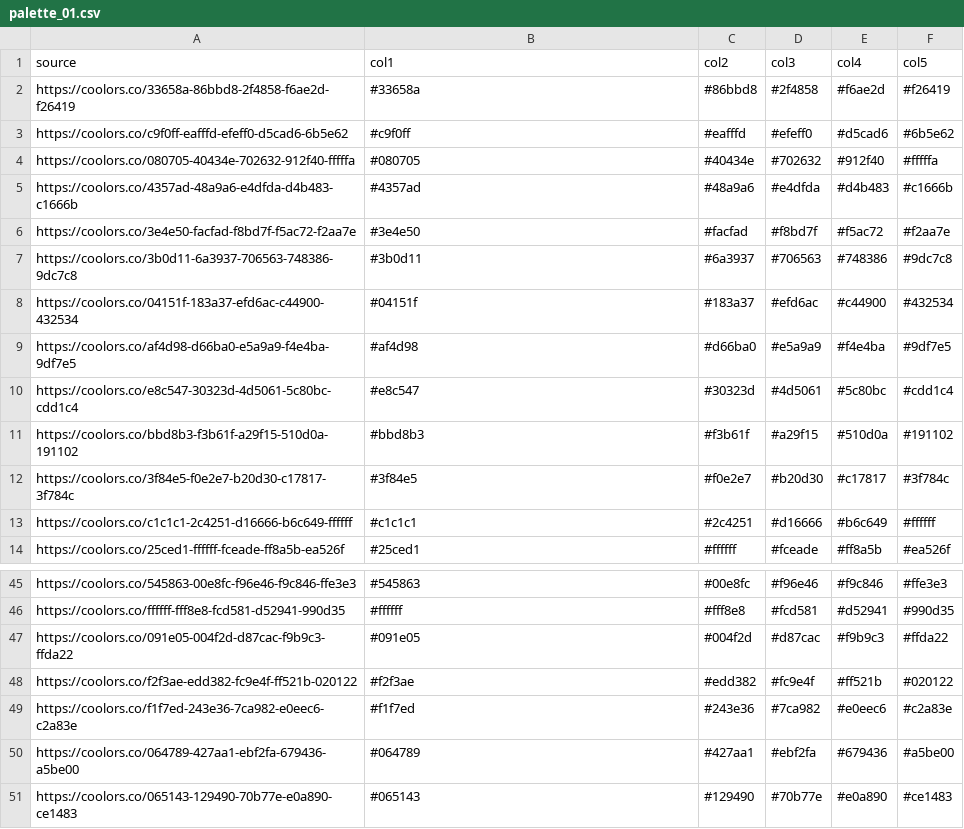
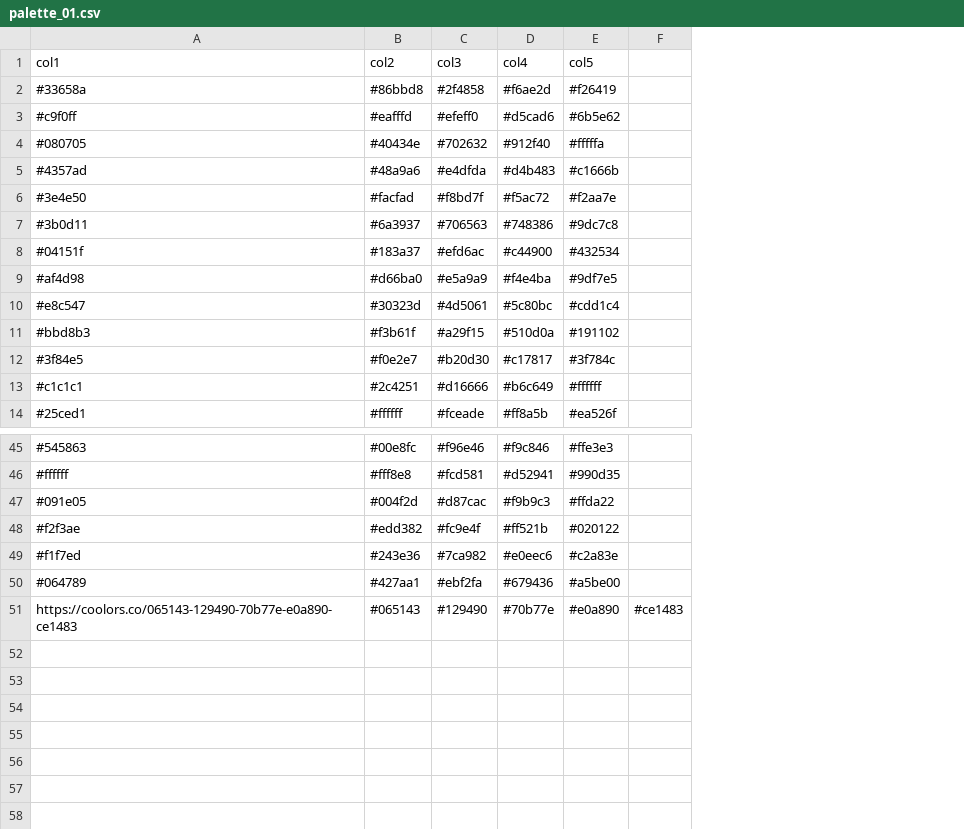
Before and after one commit to djnavarro/palettes, a CSV file: palette_01.csv, drawn as a sheet; only a part is shown, gaps mark what is left out; removed rows and columns are numbered as before the commit, all else as after; the diff names each change by its address in the sheet, - before the commit and + after, or states it on an @@ line.

Commit message:
palette 1 mirrors format used in 2 and 3

```diff
--- a/palette_01.csv
+++ b/palette_01.csv
-column A (source), rows 2-14: https://coolors.co/33658a-86bbd8-2f4858-f6ae2d-f26419 | https://coolors.co/c9f0ff-eafffd-efeff0-d5cad6-6b5e62 | https://coolors.co/080705-40434e-702632-912f40-fffffa | https://coolors.co/4357ad-48a9a6-e4dfda-d4b483-c1666b | https://coolors.co/3e4e50-facfad-f8bd7f-f5ac72-f2aa7e | https://coolors.co/3b0d11-6a3937-706563-748386-9dc7c8 | https://coolors.co/04151f-183a37-efd6ac-c44900-432534 | https://coolors.co/af4d98-d66ba0-e5a9a9-f4e4ba-9df7e5 | https://coolors.co/e8c547-30323d-4d5061-5c80bc-cdd1c4 | https://coolors.co/bbd8b3-f3b61f-a29f15-510d0a-191102 | https://coolors.co/3f84e5-f0e2e7-b20d30-c17817-3f784c | https://coolors.co/c1c1c1-2c4251-d16666-b6c649-ffffff | https://coolors.co/25ced1-ffffff-fceade-ff8a5b-ea526f; rows 45-50: https://coolors.co/545863-00e8fc-f96e46-f9c846-ffe3e3 | https://coolors.co/ffffff-fff8e8-fcd581-d52941-990d35 | https://coolors.co/091e05-004f2d-d87cac-f9b9c3-ffda22 | https://coolors.co/f2f3ae-edd382-fc9e4f-ff521b-020122 | https://coolors.co/f1f7ed-243e36-7ca982-e0eec6-c2a83e | https://coolors.co/064789-427aa1-ebf2fa-679436-a5be00
+column F, empty
-row 51: https://coolors.co/065143-129490-70b77e-e0a890-ce1483 | #065143 | #129490 | #70b77e | #e0a890 | #ce1483
+row 51: https://coolors.co/065143-129490-70b77e-e0a890-ce1483 | #065143 | #129490 | #70b77e | #e0a890 | #ce1483
```
